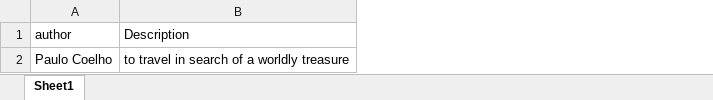
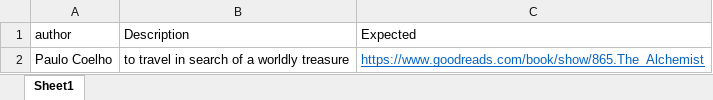
Before and after one commit to msankrish92/GoodReadsApp, an Excel workbook: data/TC002.xlsx, sheet Sheet1, drawn as a sheet; values as stored, in another font and other column widths than the file's, no borders; the diff names each change by its address in the sheet, - before the commit and + after, or states it on an @@ line.

Commit message:
Added to get book name based on award

```diff
--- a/data/TC002.xlsx (sheet Sheet1)
+++ b/data/TC002.xlsx (sheet Sheet1)
+column C (Expected), row 2: https://www.goodreads.com/book/show/865.The_Alchemist
```
Also changed, not shown: 41 other files.
